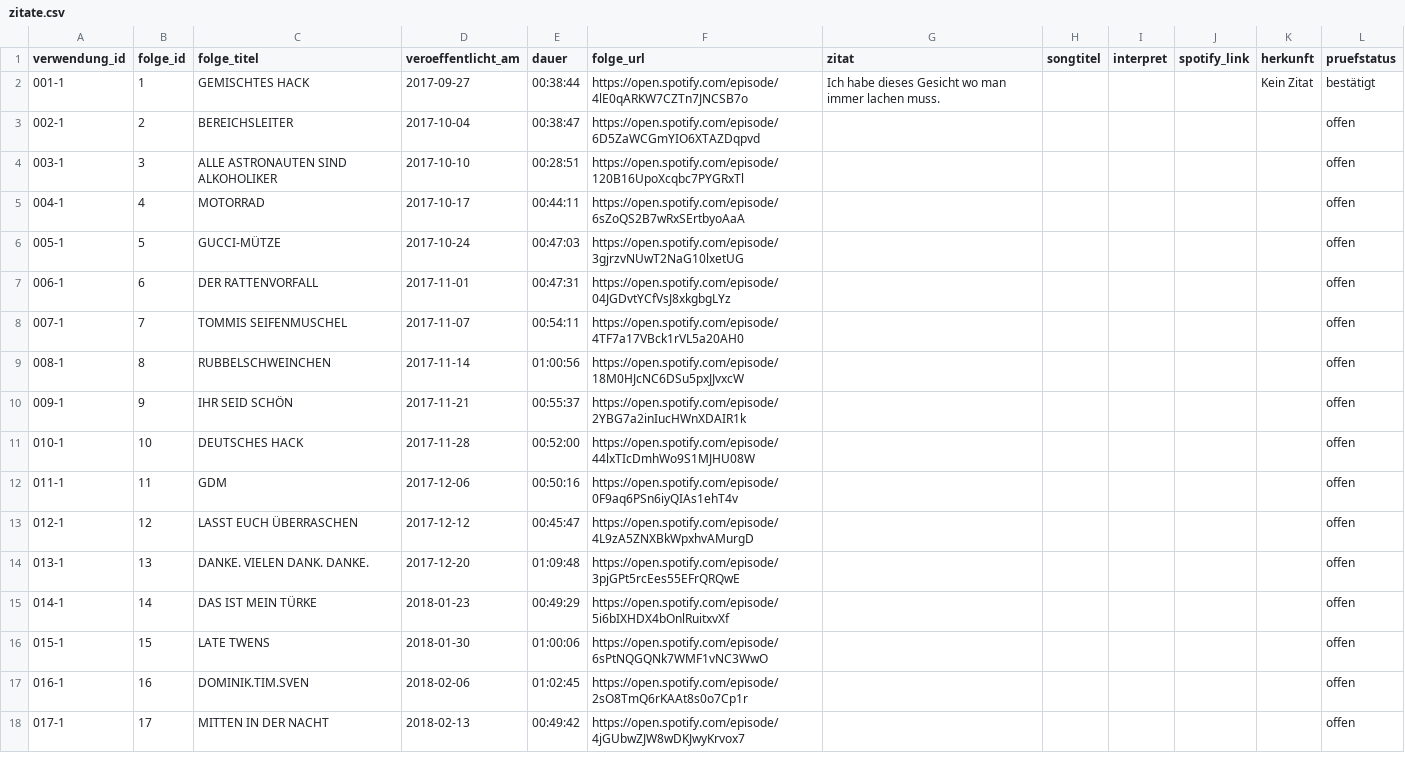
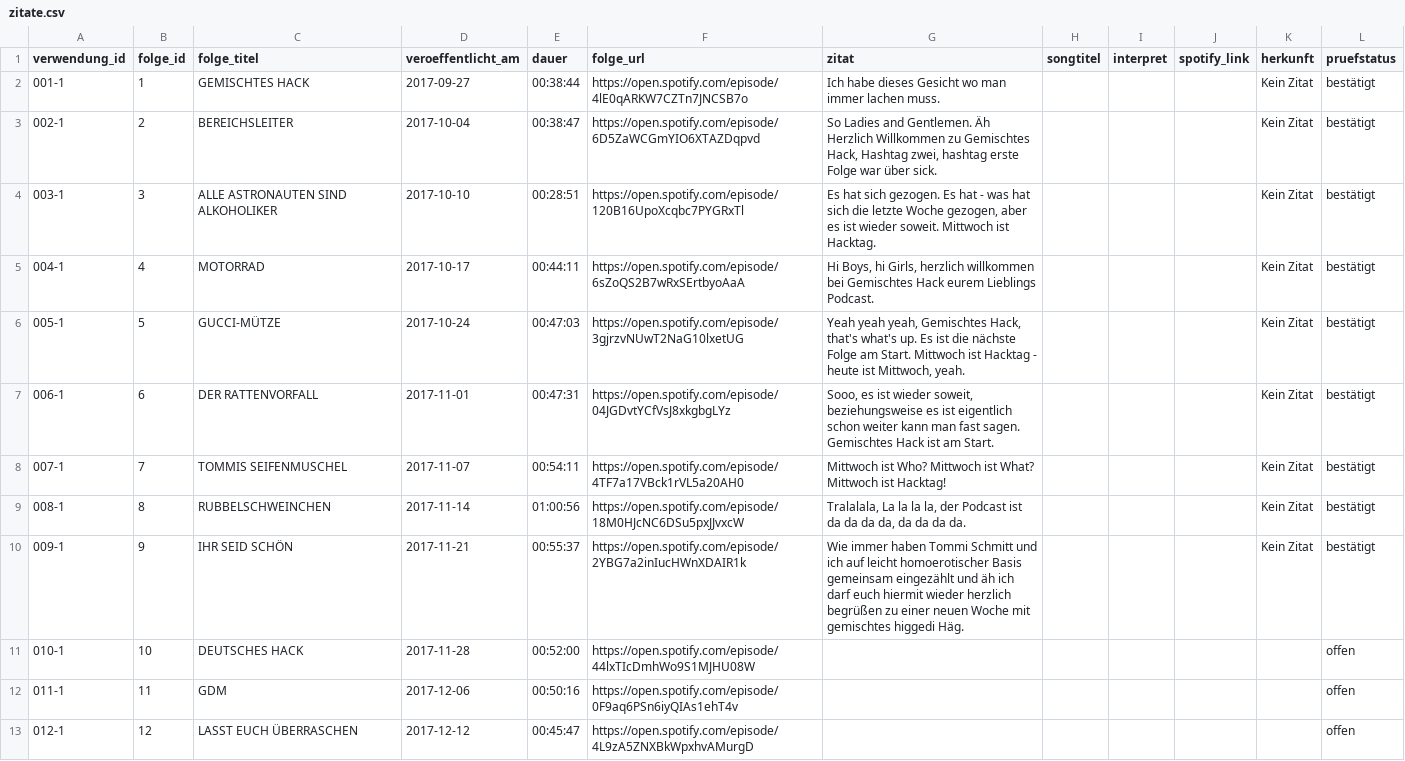
Before and after one commit to crorry-dev/GemischtesHack, a CSV file: data/zitate.csv, drawn as a sheet; only a part is shown; the shorter side is filled out with more unchanged rows.

```diff
--- a/data/zitate.csv
+++ b/data/zitate.csv
@@ -2,10 +2,10 @@ verwendung_id,folge_id,folge_titel,veroeffentlicht_am,dauer,folge_url,zitat,song
 001-1,1,GEMISCHTES HACK,2017-09-27,00:38:44,https://open.spotify.com/episode/4lE0qARKW7CZTn7JNCSB7o,Ich habe dieses Gesicht wo man immer lachen muss.,,,,Kein Zitat,bestätigt
-002-1,2,BEREICHSLEITER,2017-10-04,00:38:47,https://open.spotify.com/episode/6D5ZaWCGmYIO6XTAZDqpvd,,,,,,offen
-003-1,3,ALLE ASTRONAUTEN SIND ALKOHOLIKER,2017-10-10,00:28:51,https://open.spotify.com/episode/120B16UpoXcqbc7PYGRxTl,,,,,,offen
-004-1,4,MOTORRAD,2017-10-17,00:44:11,https://open.spotify.com/episode/6sZoQS2B7wRxSErtbyoAaA,,,,,,offen
-005-1,5,GUCCI-MÜTZE,2017-10-24,00:47:03,https://open.spotify.com/episode/3gjrzvNUwT2NaG10lxetUG,,,,,,offen
-006-1,6,DER RATTENVORFALL,2017-11-01,00:47:31,https://open.spotify.com/episode/04JGDvtYCfVsJ8xkgbgLYz,,,,,,offen
-007-1,7,TOMMIS SEIFENMUSCHEL,2017-11-07,00:54:11,https://open.spotify.com/episode/4TF7a17VBck1rVL5a20AH0,,,,,,offen
-008-1,8,RUBBELSCHWEINCHEN,2017-11-14,01:00:56,https://open.spotify.com/episode/18M0HJcNC6DSu5pxJJvxcW,,,,,,offen
-009-1,9,IHR SEID SCHÖN,2017-11-21,00:55:37,https://open.spotify.com/episode/2YBG7a2inIucHWnXDAIR1k,,,,,,offen
+002-1,2,BEREICHSLEITER,2017-10-04,00:38:47,https://open.spotify.com/episode/6D5ZaWCGmYIO6XTAZDqpvd,"So Ladies and Gentlemen. Äh Herzlich Willkommen zu Gemischtes Hack, Hashtag zwei, hashtag erste Folge war über sick.",,,,Kein Zitat,bestätigt
+003-1,3,ALLE ASTRONAUTEN SIND ALKOHOLIKER,2017-10-10,00:28:51,https://open.spotify.com/episode/120B16UpoXcqbc7PYGRxTl,"Es hat sich gezogen. Es hat - was hat sich die letzte Woche gezogen, aber es ist wieder soweit. Mittwoch ist Hacktag.",,,,Kein Zitat,bestätigt
+004-1,4,MOTORRAD,2017-10-17,00:44:11,https://open.spotify.com/episode/6sZoQS2B7wRxSErtbyoAaA,"Hi Boys, hi Girls, herzlich willkommen bei Gemischtes Hack eurem Lieblings Podcast.",,,,Kein Zitat,bestätigt
+005-1,5,GUCCI-MÜTZE,2017-10-24,00:47:03,https://open.spotify.com/episode/3gjrzvNUwT2NaG10lxetUG,"Yeah yeah yeah, Gemischtes Hack, that's what's up. Es ist die nächste Folge am Start. Mittwoch ist Hacktag - heute ist Mittwoch, yeah.",,,,Kein Zitat,bestätigt
+006-1,6,DER RATTENVORFALL,2017-11-01,00:47:31,https://open.spotify.com/episode/04JGDvtYCfVsJ8xkgbgLYz,"Sooo, es ist wieder soweit, beziehungsweise es ist eigentlich schon weiter kann man fast sagen. Gemischtes Hack ist am Start.",,,,Kein Zitat,bestätigt
+007-1,7,TOMMIS SEIFENMUSCHEL,2017-11-07,00:54:11,https://open.spotify.com/episode/4TF7a17VBck1rVL5a20AH0,Mittwoch ist Who? Mittwoch ist What? Mittwoch ist Hacktag!,,,,Kein Zitat,bestätigt
+008-1,8,RUBBELSCHWEINCHEN,2017-11-14,01:00:56,https://open.spotify.com/episode/18M0HJcNC6DSu5pxJJvxcW,"Tralalala, La la la la, der Podcast ist da da da da, da da da da.",,,,Kein Zitat,bestätigt
+009-1,9,IHR SEID SCHÖN,2017-11-21,00:55:37,https://open.spotify.com/episode/2YBG7a2inIucHWnXDAIR1k,Wie immer haben Tommi Schmitt und ich auf leicht homoerotischer Basis gemeinsam eingezählt und äh ich darf euch hiermit wieder herzlich begrüßen zu einer neuen Woche mit gemischtes higgedi Häg.,,,,Kein Zitat,bestätigt
 010-1,10,DEUTSCHES HACK,2017-11-28,00:52:00,https://open.spotify.com/episode/44lxTIcDmhWo9S1MJHU08W,,,,,,offen
```
